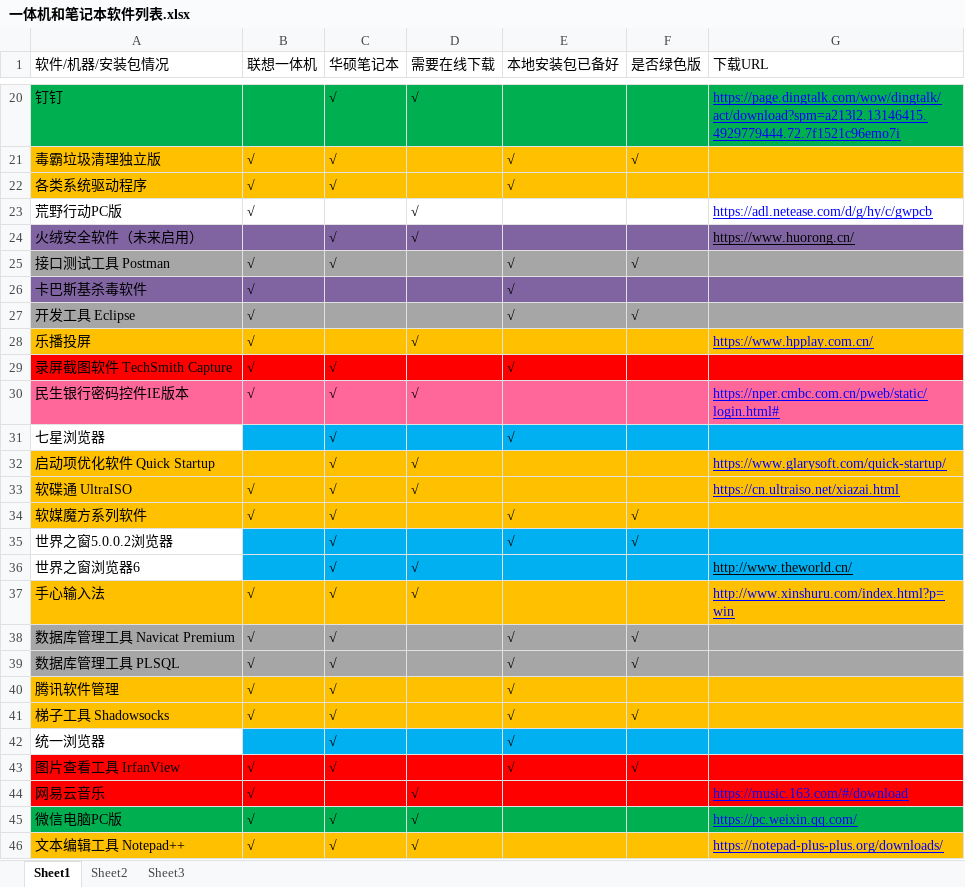
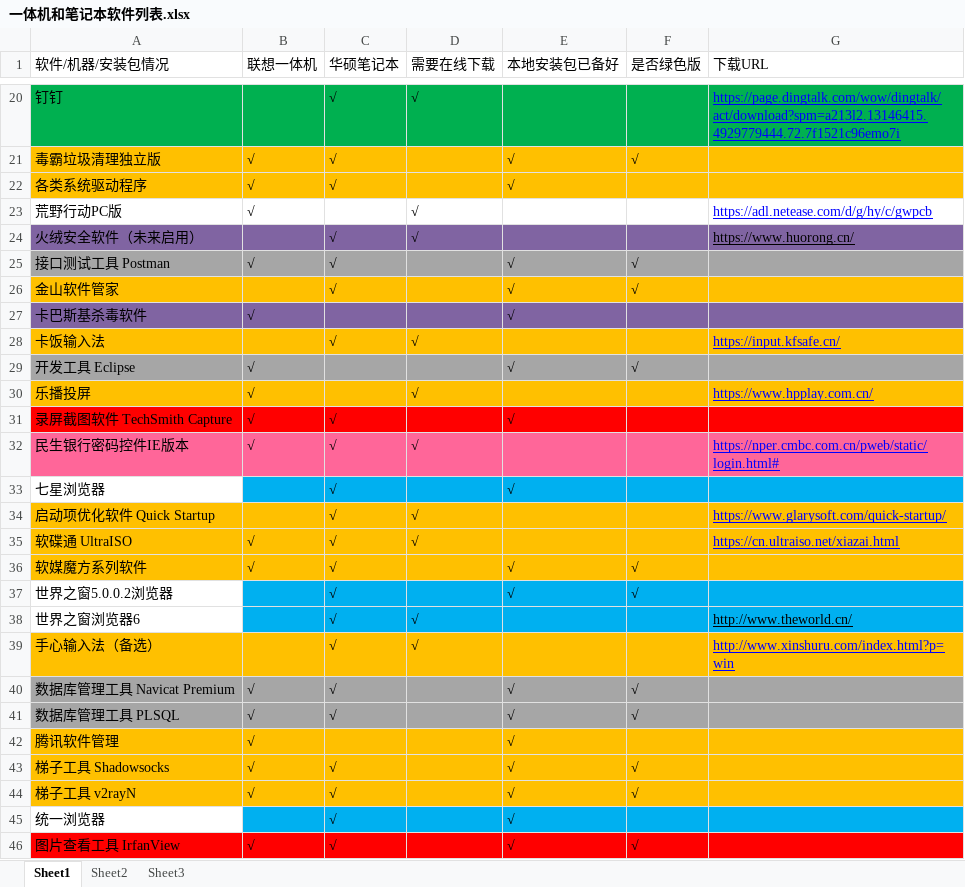
Before and after one commit to LITTLEPINKALLDEAD/DatasOnTelecom, an Excel workbook: 文档/其他文档/Others/PC/一体机和笔记本软件列表.xlsx, sheet Sheet1, drawn as a sheet; only a part is shown, gaps mark what is left out; the shorter side is filled out with more unchanged rows; values as stored, in another font and other column widths than the file's, no borders; conditional formats not drawn; addresses are those after the commit; the diff names each change by its address in the sheet, - before the commit and + after, or states it on an @@ line.

```diff
--- a/文档/其他文档/Others/PC/一体机和笔记本软件列表.xlsx (sheet Sheet1)
+++ b/文档/其他文档/Others/PC/一体机和笔记本软件列表.xlsx (sheet Sheet1)
+row 26: 金山软件管家 |  | √ |  | √ | √
+row 28: 卡饭输入法 |  | √ | √ |  |  | https://input.kfsafe.cn/
-A39 (软件/机器/安装包情况): 手心输入法
+A39 (软件/机器/安装包情况): 手心输入法（备选）
-B39 (联想一体机): √
+B39 (联想一体机): (empty)
-C42 (华硕笔记本): √
+C42 (华硕笔记本): (empty)
+row 44: 梯子工具 v2rayN | √ | √ |  | √ | √
```
Also changed, not shown: 1 other file.
